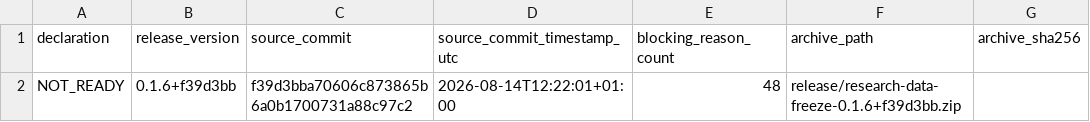
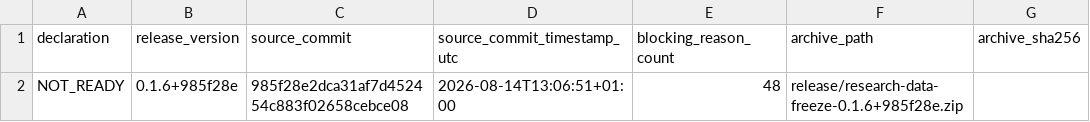
Before and after one commit to DiogoRibeiro7/portugal-external-growth-1960-1973, a CSV file: results/releases/current/release_readiness_declaration.csv, drawn as a sheet.

```diff
--- a/results/releases/current/release_readiness_declaration.csv
+++ b/results/releases/current/release_readiness_declaration.csv
@@ -1,2 +1,2 @@
 declaration,release_version,source_commit,source_commit_timestamp_utc,blocking_reason_count,archive_path,archive_sha256
-NOT_READY,0.1.6+f39d3bb,f39d3bba70606c873865b6a0b1700731a88c97c2,2026-08-14T12:22:01+01:00,48,release/research-data-freeze-0.1.6+f39d3bb.zip,
+NOT_READY,0.1.6+985f28e,985f28e2dca31af7d452454c883f02658cebce08,2026-08-14T13:06:51+01:00,48,release/research-data-freeze-0.1.6+985f28e.zip,
```
Also changed, not shown: results/manifests/current_manifest.csv, results/releases/current/final_result_table_provenance.csv, 7 other files.
